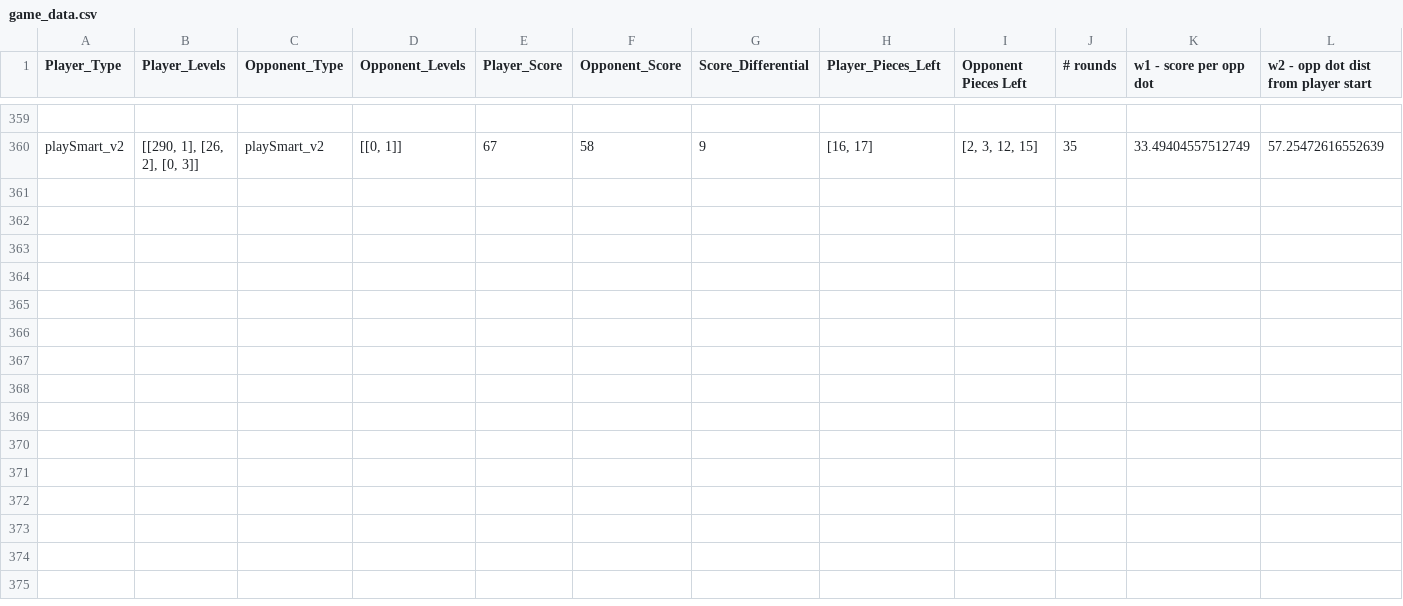
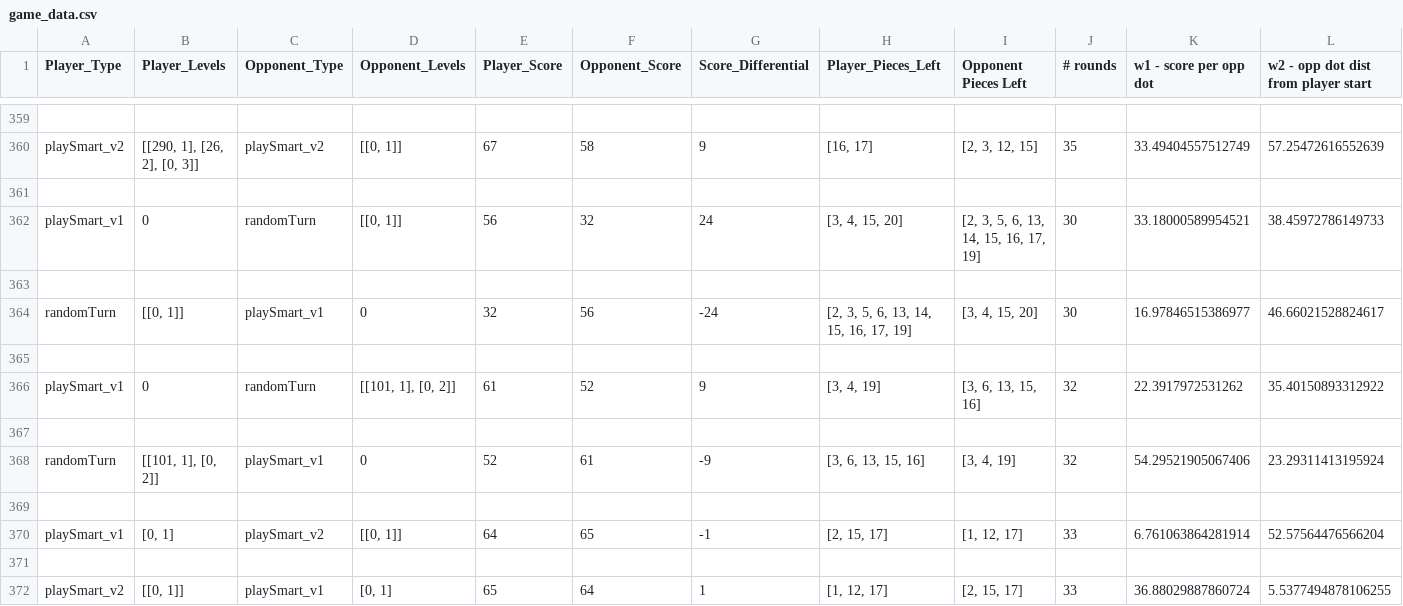
Before and after one commit to JJFrisch/BlokusDuo, a CSV file: game_data.csv, drawn as a sheet; only a part is shown, gaps mark what is left out; rows hold the shown columns only; the diff names each change by its address in the sheet, - before the commit and + after, or states it on an @@ line.

Commit message:
working on analyzing techniques
need more data but trying some stuff

```diff
--- a/game_data.csv
+++ b/game_data.csv
+row 361: (empty)
+row 362: playSmart_v1 | 0 | randomTurn | [[0, 1]] | 56 | 32 | 24 | [3, 4, 15, 20] | [2, 3, 5, 6, 13, 14, 15, 16, 17, 19] | 30 | 33.18000589954521 | 38.45972786149733
+row 363: (empty)
+row 364: randomTurn | [[0, 1]] | playSmart_v1 | 0 | 32 | 56 | -24 | [2, 3, 5, 6, 13, 14, 15, 16, 17, 19] | [3, 4, 15, 20] | 30 | 16.97846515386977 | 46.66021528824617
+row 365: (empty)
+row 366: playSmart_v1 | 0 | randomTurn | [[101, 1], [0, 2]] | 61 | 52 | 9 | [3, 4, 19] | [3, 6, 13, 15, 16] | 32 | 22.3917972531262 | 35.40150893312922
+row 367: (empty)
+row 368: randomTurn | [[101, 1], [0, 2]] | playSmart_v1 | 0 | 52 | 61 | -9 | [3, 6, 13, 15, 16] | [3, 4, 19] | 32 | 54.29521905067406 | 23.29311413195924
+row 369: (empty)
+row 370: playSmart_v1 | [0, 1] | playSmart_v2 | [[0, 1]] | 64 | 65 | -1 | [2, 15, 17] | [1, 12, 17] | 33 | 6.761063864281914 | 52.57564476566204
+row 371: (empty)
+row 372: playSmart_v2 | [[0, 1]] | playSmart_v1 | [0, 1] | 65 | 64 | 1 | [1, 12, 17] | [2, 15, 17] | 33 | 36.88029887860724 | 5.5377494878106255
```
Also changed, not shown: 2 other files.
